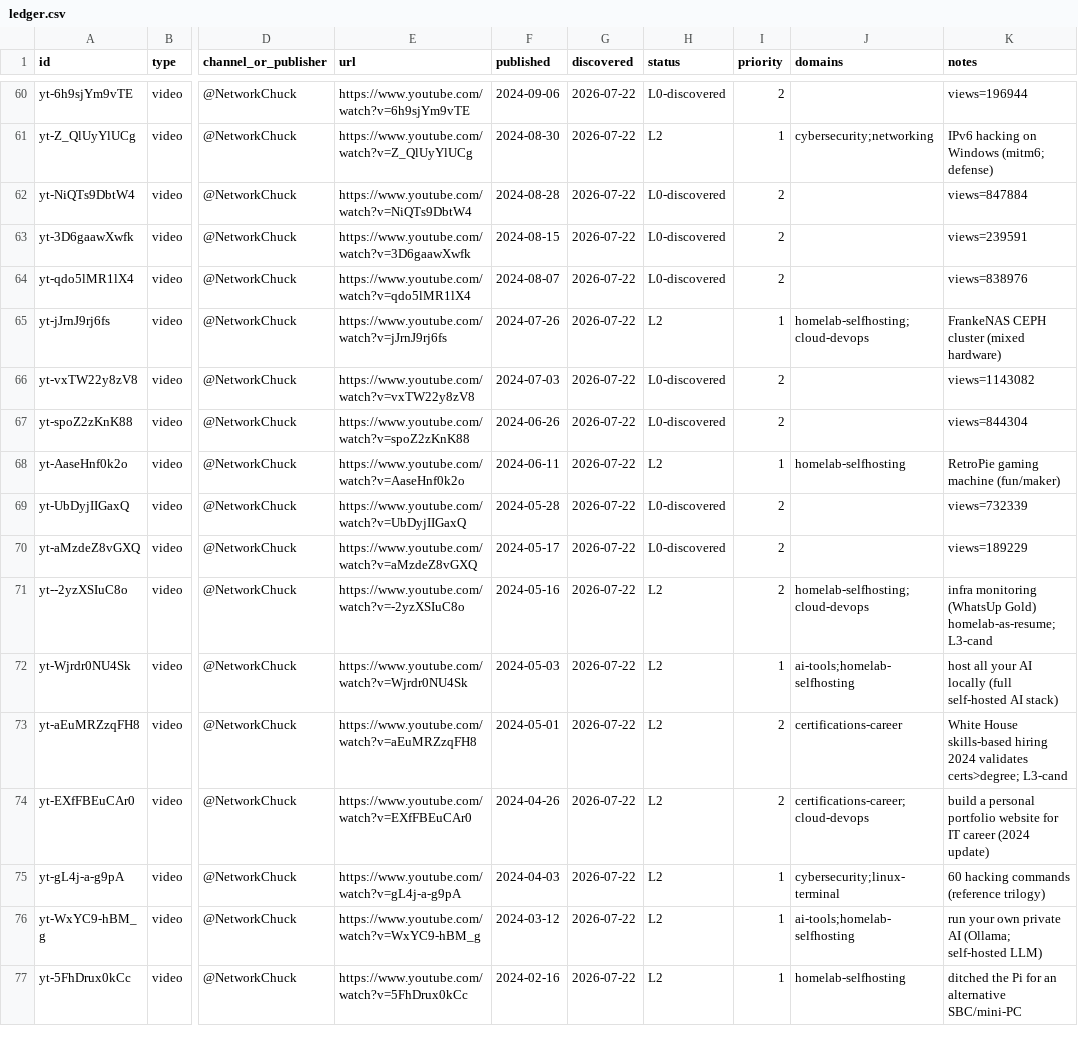
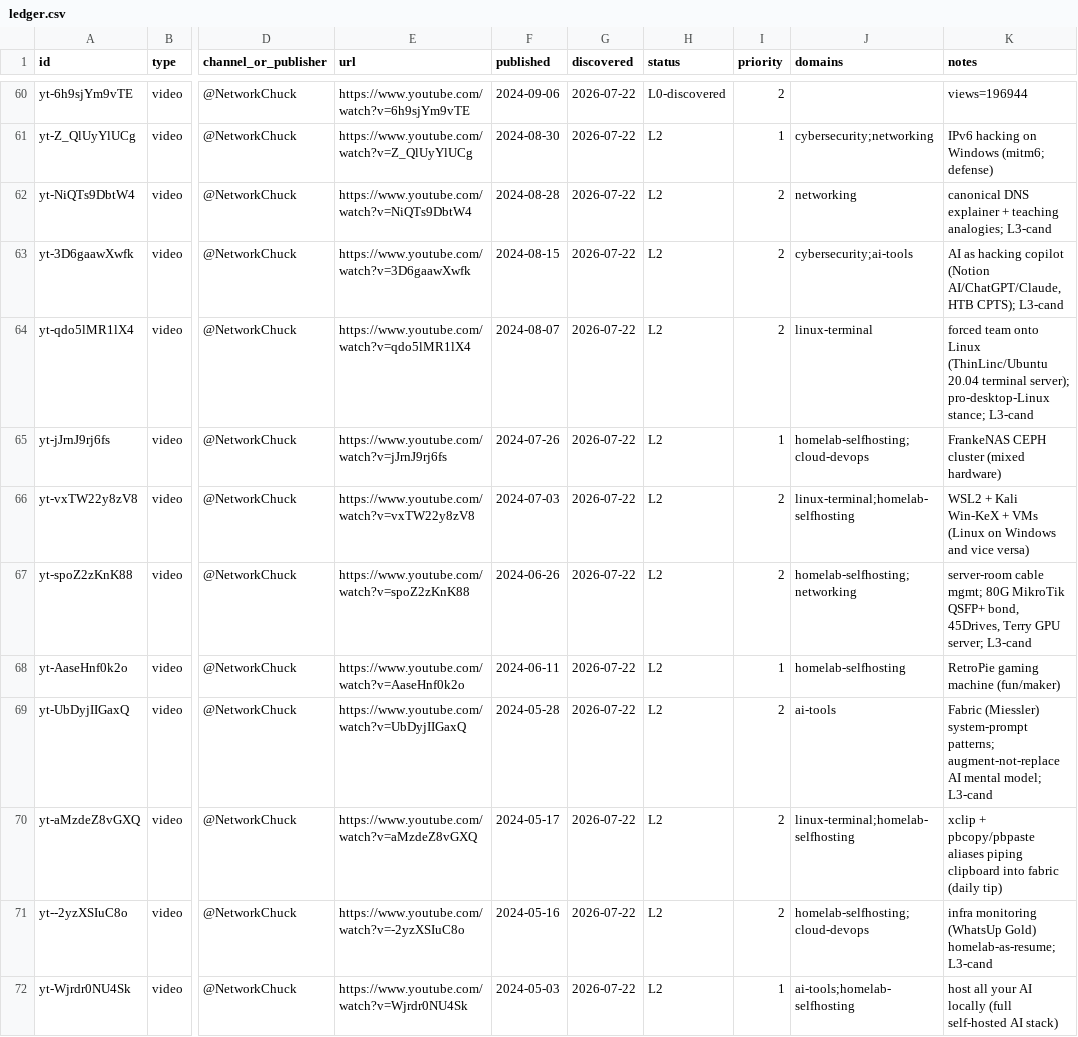
Before and after one commit to claes-work/networkchuck-clone, a CSV file: pipeline/ledger.csv, drawn as a sheet; only a part is shown, gaps mark what is left out; the shorter side is filled out with more unchanged rows; the diff names each change by its address in the sheet, - before the commit and + after, or states it on an @@ line.

```diff
--- a/pipeline/ledger.csv
+++ b/pipeline/ledger.csv
-H62:H64 (status): L0-discovered
+H62:H64 (status): L2
-J62 (domains): (empty)
+J62 (domains): networking
-K62 (notes): views=847884
+K62 (notes): canonical DNS explainer + teaching analogies; L3-cand
-J63 (domains): (empty)
+J63 (domains): cybersecurity;ai-tools
-K63 (notes): views=239591
+K63 (notes): AI as hacking copilot (Notion AI/ChatGPT/Claude, HTB CPTS); L3-cand
-J64 (domains): (empty)
+J64 (domains): linux-terminal
-K64 (notes): views=838976
+K64 (notes): forced team onto Linux (ThinLinc/Ubuntu 20.04 terminal server); pro-desktop-Linux stance; L3-cand
-H66:H67 (status): L0-discovered
+H66:H67 (status): L2
-J66 (domains): (empty)
+J66 (domains): linux-terminal;homelab-selfhosting
-K66 (notes): views=1143082
+K66 (notes): WSL2 + Kali Win-KeX + VMs (Linux on Windows and vice versa)
-J67 (domains): (empty)
+J67 (domains): homelab-selfhosting;networking
-K67 (notes): views=844304
+K67 (notes): server-room cable mgmt; 80G MikroTik QSFP+ bond, 45Drives, Terry GPU server; L3-cand
-H69:H70 (status): L0-discovered
+H69:H70 (status): L2
-J69 (domains): (empty)
+J69 (domains): ai-tools
-K69 (notes): views=732339
+K69 (notes): Fabric (Miessler) system-prompt patterns; augment-not-replace AI mental model; L3-cand
-J70 (domains): (empty)
+J70 (domains): linux-terminal;homelab-selfhosting
-K70 (notes): views=189229
+K70 (notes): xclip + pbcopy/pbpaste aliases piping clipboard into fabric (daily tip)
```
Also changed, not shown: 10 other files.
